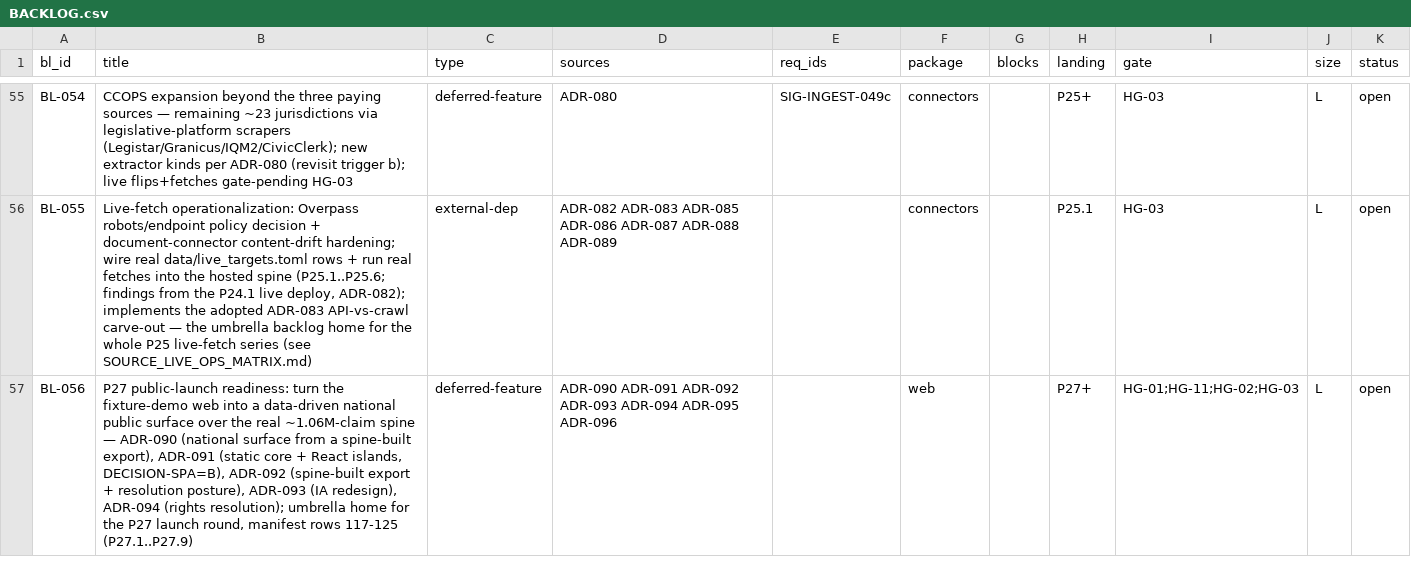
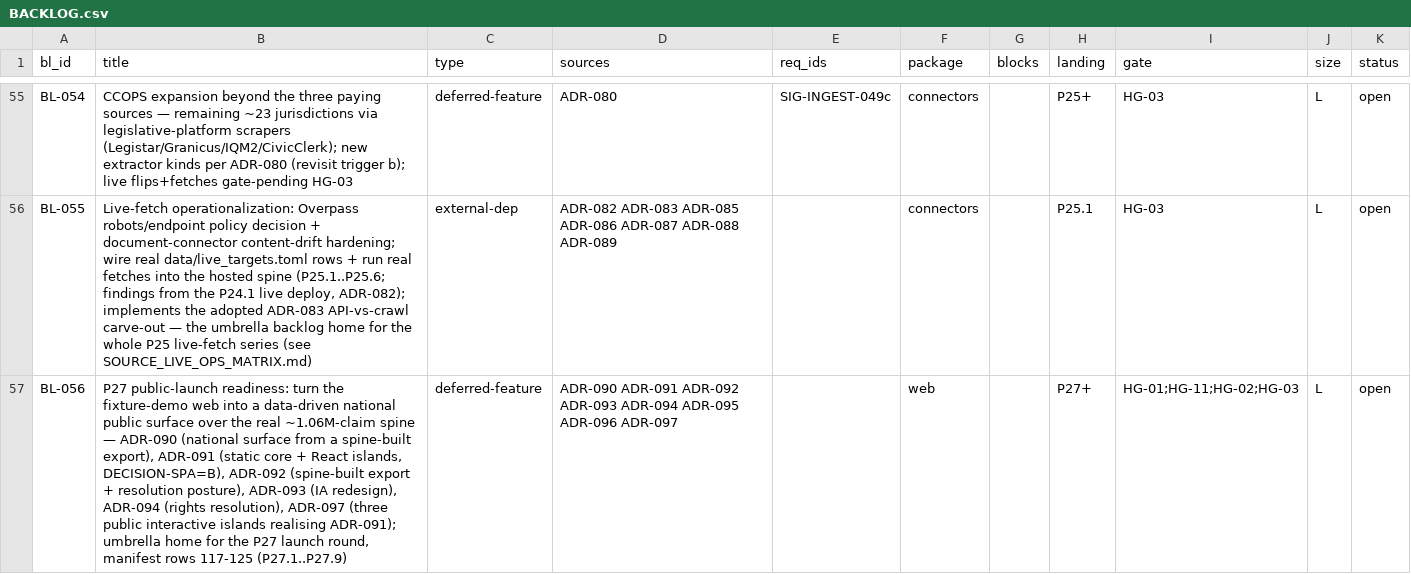
Before and after one commit to SteveVitali/Eleutheria, a CSV file: docs/build/BACKLOG.csv, drawn as a sheet; only a part is shown, gaps mark what is left out; the diff names each change by its address in the sheet, - before the commit and + after, or states it on an @@ line.

```diff
--- a/docs/build/BACKLOG.csv
+++ b/docs/build/BACKLOG.csv
-B57 (title): …ADR-094 (rights resolution); umbrella home…
+B57 (title): …ADR-094 (rights resolution), ADR-097 (three public interactive islands realising ADR-091); umbrella home…
-D57 (sources): …ADR-095 ADR-096
+D57 (sources): …ADR-095 ADR-096 ADR-097
```
Also changed, not shown: docs/build/COVERAGE_MATRIX.csv, 26 other files.
